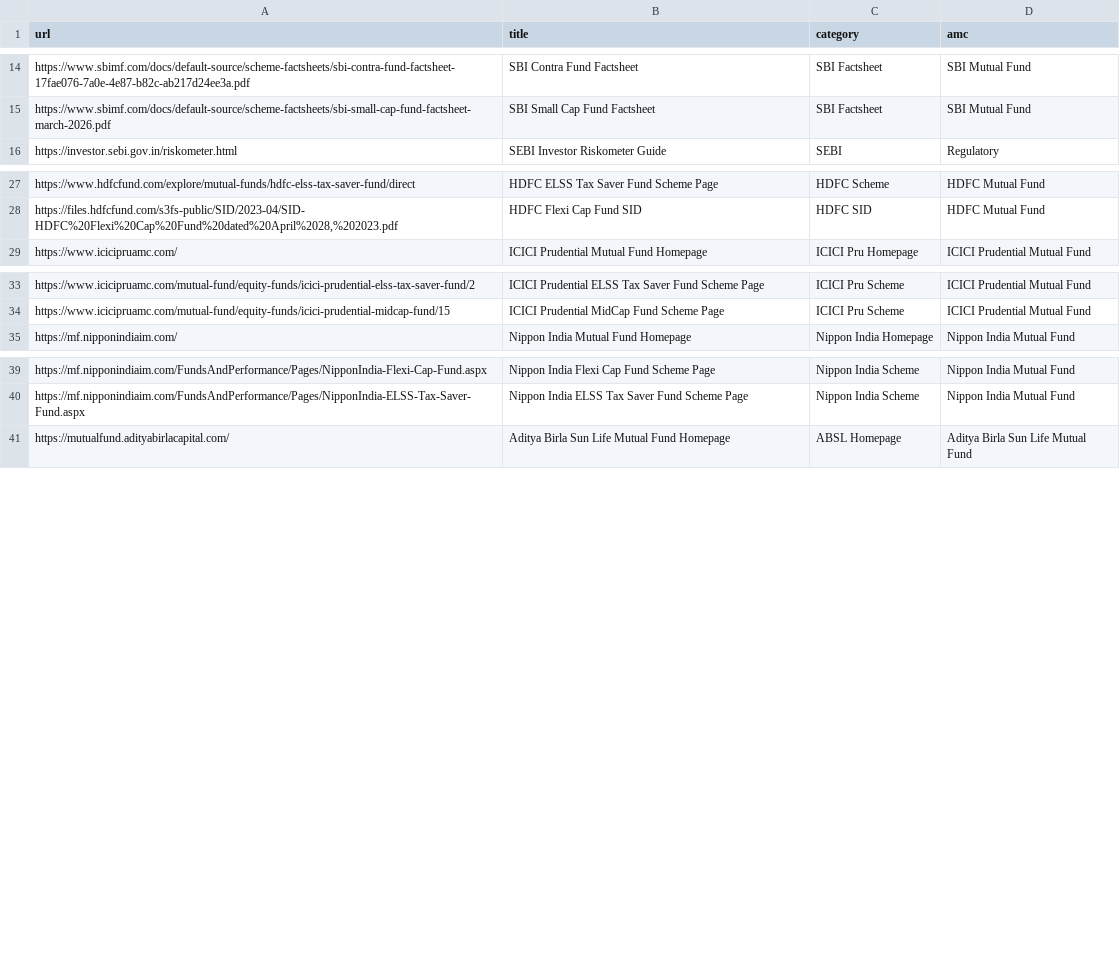
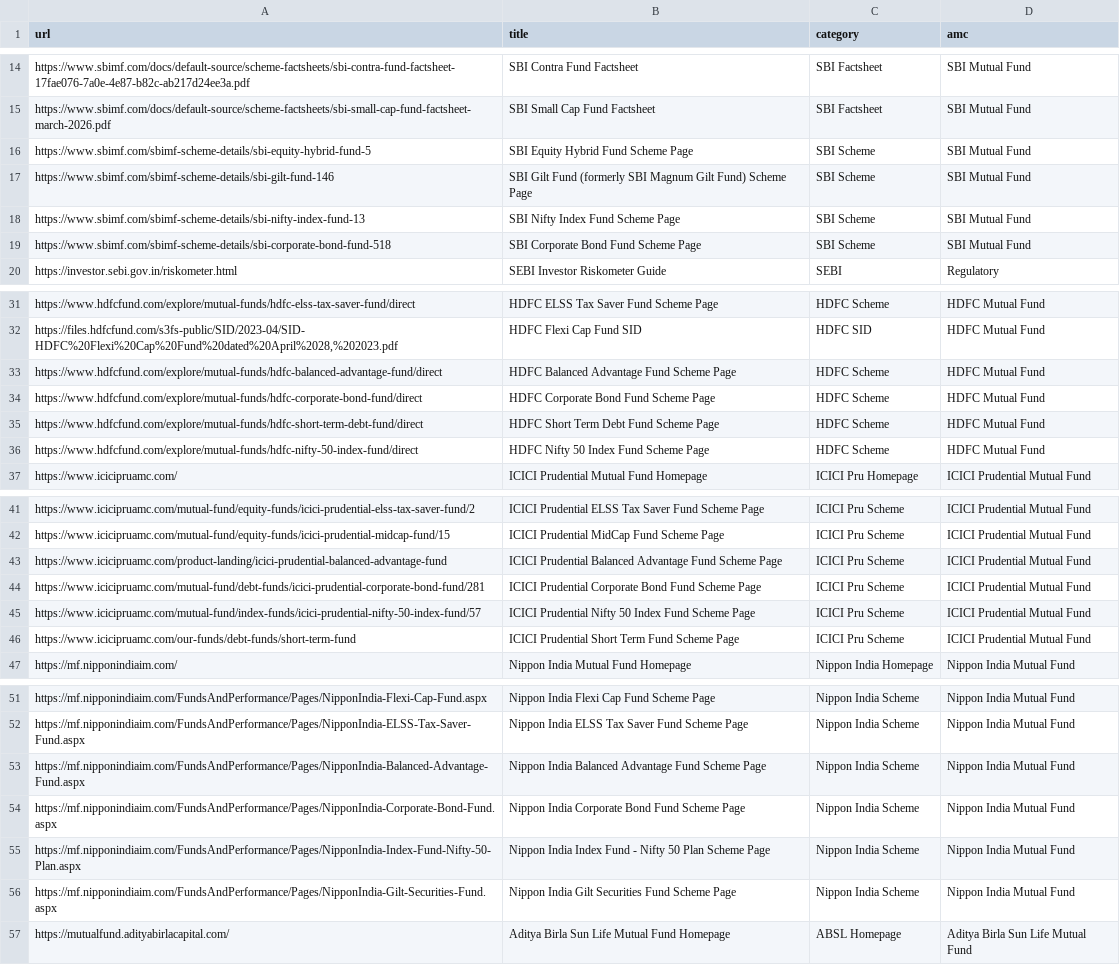
Before and after one commit to coding-0418/RAG_Chatbot, a CSV file: mf_faq_chatbot/urls.csv, drawn as a sheet; only a part is shown, gaps mark what is left out; the diff names each change by its address in the sheet, - before the commit and + after, or states it on an @@ line.

```diff
--- a/mf_faq_chatbot/urls.csv
+++ b/mf_faq_chatbot/urls.csv
+row 16: https://www.sbimf.com/sbimf-scheme-details/sbi-equity-hybrid-fund-5 | SBI Equity Hybrid Fund Scheme Page | SBI Scheme | SBI Mutual Fund
+row 17: https://www.sbimf.com/sbimf-scheme-details/sbi-gilt-fund-146 | SBI Gilt Fund (formerly SBI Magnum Gilt Fund) Scheme Page | SBI Scheme | SBI Mutual Fund
+row 18: https://www.sbimf.com/sbimf-scheme-details/sbi-nifty-index-fund-13 | SBI Nifty Index Fund Scheme Page | SBI Scheme | SBI Mutual Fund
+row 19: https://www.sbimf.com/sbimf-scheme-details/sbi-corporate-bond-fund-518 | SBI Corporate Bond Fund Scheme Page | SBI Scheme | SBI Mutual Fund
+row 33: https://www.hdfcfund.com/explore/mutual-funds/hdfc-balanced-advantage-fund/direct | HDFC Balanced Advantage Fund Scheme Page | HDFC Scheme | HDFC Mutual Fund
+row 34: https://www.hdfcfund.com/explore/mutual-funds/hdfc-corporate-bond-fund/direct | HDFC Corporate Bond Fund Scheme Page | HDFC Scheme | HDFC Mutual Fund
+row 35: https://www.hdfcfund.com/explore/mutual-funds/hdfc-short-term-debt-fund/direct | HDFC Short Term Debt Fund Scheme Page | HDFC Scheme | HDFC Mutual Fund
+row 36: https://www.hdfcfund.com/explore/mutual-funds/hdfc-nifty-50-index-fund/direct | HDFC Nifty 50 Index Fund Scheme Page | HDFC Scheme | HDFC Mutual Fund
+row 43: https://www.icicipruamc.com/product-landing/icici-prudential-balanced-advantage-fund | ICICI Prudential Balanced Advantage Fund Scheme Page | ICICI Pru Scheme | ICICI Prudential Mutual Fund
+row 44: https://www.icicipruamc.com/mutual-fund/debt-funds/icici-prudential-corporate-bond-fund/281 | ICICI Prudential Corporate Bond Fund Scheme Page | ICICI Pru Scheme | ICICI Prudential Mutual Fund
+row 45: https://www.icicipruamc.com/mutual-fund/index-funds/icici-prudential-nifty-50-index-fund/57 | ICICI Prudential Nifty 50 Index Fund Scheme Page | ICICI Pru Scheme | ICICI Prudential Mutual Fund
+row 46: https://www.icicipruamc.com/our-funds/debt-funds/short-term-fund | ICICI Prudential Short Term Fund Scheme Page | ICICI Pru Scheme | ICICI Prudential Mutual Fund
+row 53: https://mf.nipponindiaim.com/FundsAndPerformance/Pages/NipponIndia-Balanced-Advantage-Fund.aspx | Nippon India Balanced Advantage Fund Scheme Page | Nippon India Scheme | Nippon India Mutual Fund
+row 54: https://mf.nipponindiaim.com/FundsAndPerformance/Pages/NipponIndia-Corporate-Bond-Fund.aspx | Nippon India Corporate Bond Fund Scheme Page | Nippon India Scheme | Nippon India Mutual Fund
+row 55: https://mf.nipponindiaim.com/FundsAndPerformance/Pages/NipponIndia-Index-Fund-Nifty-50-Plan.aspx | Nippon India Index Fund - Nifty 50 Plan Scheme Page | Nippon India Scheme | Nippon India Mutual Fund
+row 56: https://mf.nipponindiaim.com/FundsAndPerformance/Pages/NipponIndia-Gilt-Securities-Fund.aspx | Nippon India Gilt Securities Fund Scheme Page | Nippon India Scheme | Nippon India Mutual Fund
```
Also changed, not shown: 2 other files.
